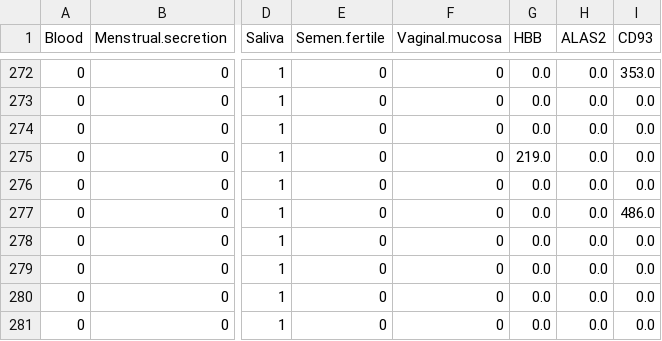
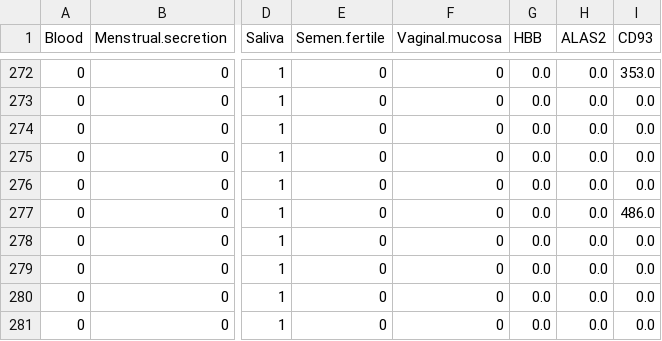
Before and after one commit to dewi-batista/consulting_NFI, a CSV file: data/preproc_mixtures.csv, drawn as a sheet; only a part is shown, gaps mark what is left out; the diff covers the shown part only; the diff names each change by its address in the sheet, - before the commit and + after, or states it on an @@ line.

```diff
--- a/data/preproc_mixtures.csv
+++ b/data/preproc_mixtures.csv
-G275 (HBB): 219.0
+G275 (HBB): 0.0
```
Also changed, not shown: 23 edited cells elsewhere in this file, 17 other files.
